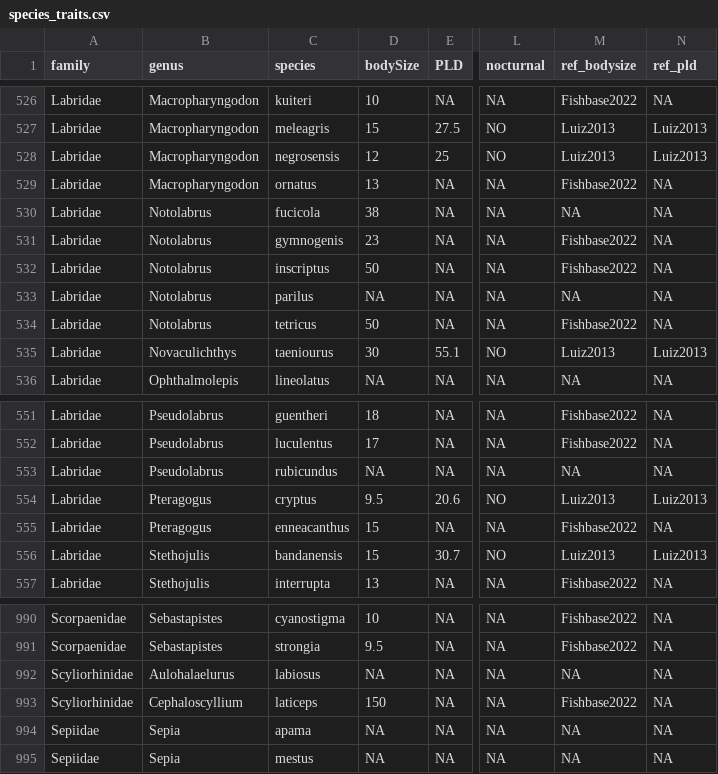
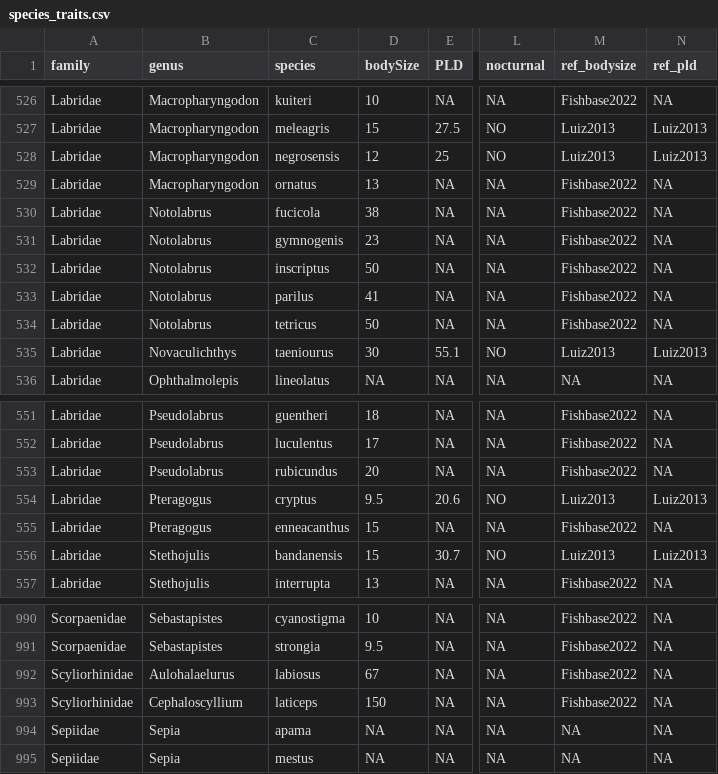
Before and after one commit to codymoly/msc_thesis, a CSV file: data/species_traits.csv, drawn as a sheet; only a part is shown, gaps mark what is left out; the diff names each change by its address in the sheet, - before the commit and + after, or states it on an @@ line.

Commit message:
fb data updated

```diff
--- a/data/species_traits.csv
+++ b/data/species_traits.csv
-M530 (ref_bodysize): NA
+M530 (ref_bodysize): Fishbase2022
-D533 (bodySize): NA
+D533 (bodySize): 41
-M533 (ref_bodysize): NA
+M533 (ref_bodysize): Fishbase2022
-D553 (bodySize): NA
+D553 (bodySize): 20
-M553 (ref_bodysize): NA
+M553 (ref_bodysize): Fishbase2022
-D992 (bodySize): NA
+D992 (bodySize): 67
-M992 (ref_bodysize): NA
+M992 (ref_bodysize): Fishbase2022
```
Also changed, not shown: 3 other files.
